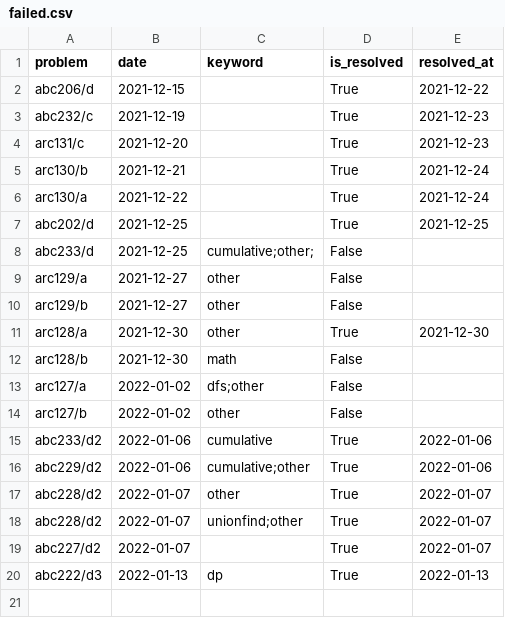
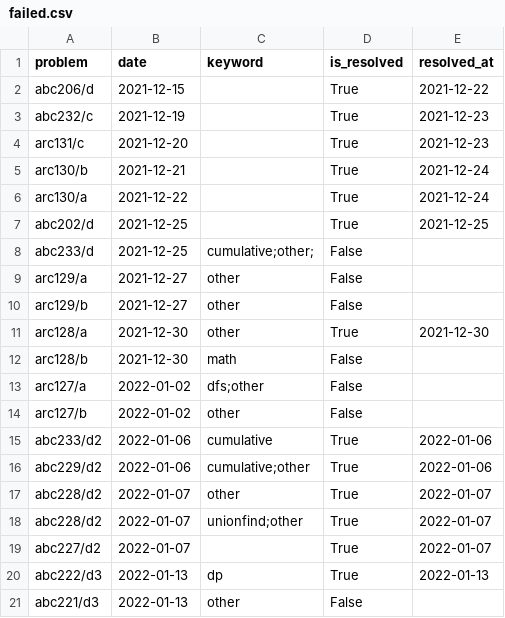
Before and after one commit to YadaYuki/atcoder-, a CSV file: csv/failed.csv, drawn as a sheet; the diff names each change by its address in the sheet, - before the commit and + after, or states it on an @@ line.

Commit message:
Failed to solve  d3 😢

```diff
--- a/csv/failed.csv
+++ b/csv/failed.csv
+row 21: abc221/d3 | 2022-01-13 | other | False
```
Also changed, not shown: 1 other file.
